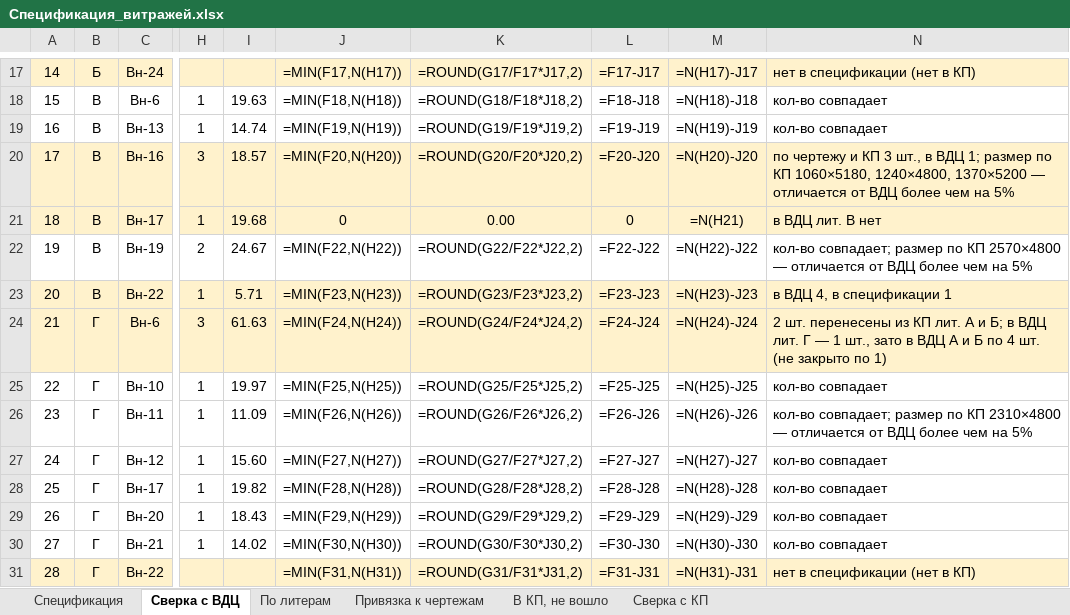
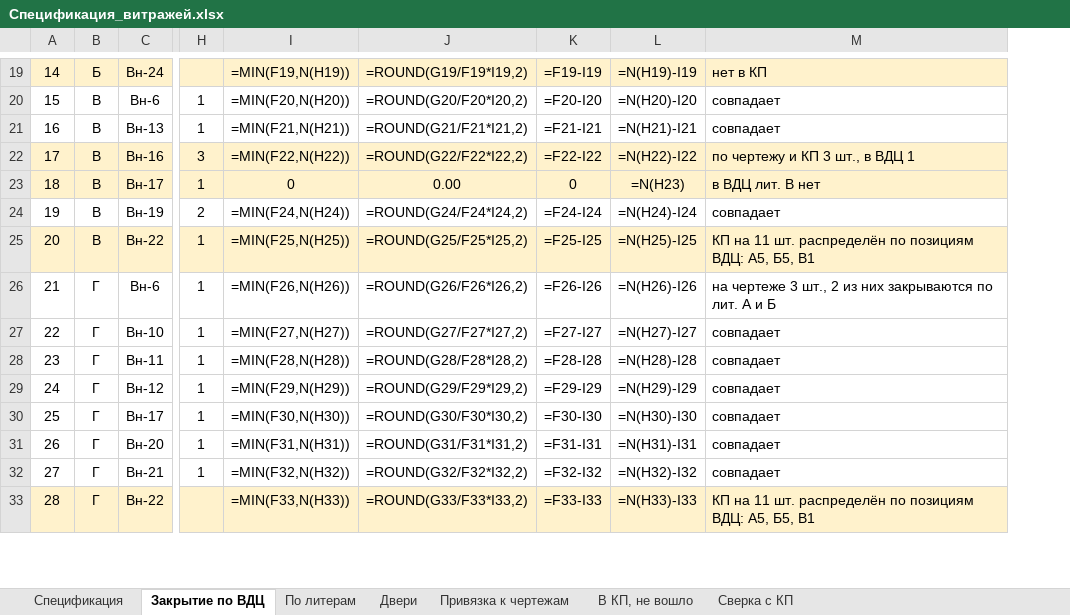
Before and after one commit to RedIndeez/trash, an Excel workbook: Спецификация_витражей.xlsx, sheet Закрытие по ВДЦ, drawn as a sheet; only a part is shown, gaps mark what is left out; values as stored, in another font and other column widths than the file's, no borders; formulas without a stored value are shown as written; removed rows and columns are numbered as before the commit, all else as after; the diff covers the shown part only; the diff names each change by its address in the sheet, - before the commit and + after, or states it on an @@ line.

```diff
--- a/Спецификация_витражей.xlsx (sheet Закрытие по ВДЦ)
+++ b/Спецификация_витражей.xlsx (sheet Закрытие по ВДЦ)
-sheet tab: Сверка с ВДЦ
+sheet tab: Закрытие по ВДЦ
+sheet tab: Двери
-column I, rows 18-30: 19.63 | 14.74 | 18.57 | 19.68 | 24.67 | 5.71 | 61.63 | 19.97 | 11.09 | 15.60 | 19.82 | 18.43 | 14.02
-column K, rows 17-31: =ROUND(G17/F17*J17,2) | =ROUND(G18/F18*J18,2) | =ROUND(G19/F19*J19,2) | =ROUND(G20/F20*J20,2) | 0.00 | =ROUND(G22/F22*J22,2) | =ROUND(G23/F23*J23,2) | =ROUND(G24/F24*J24,2) | =ROUND(G25/F25*J25,2) | =ROUND(G26/F26*J26,2) | =ROUND(G27/F27*J27,2) | =ROUND(G28/F28*J28,2) | =ROUND(G29/F29*J29,2) | =ROUND(G30/F30*J30,2) | =ROUND(G31/F31*J31,2)
-column L, rows 17-31: =F17-J17 | =F18-J18 | =F19-J19 | =F20-J20 | 0 | =F22-J22 | =F23-J23 | =F24-J24 | =F25-J25 | =F26-J26 | =F27-J27 | =F28-J28 | =F29-J29 | =F30-J30 | =F31-J31
-column M, rows 17-31: =N(H17)-J17 | =N(H18)-J18 | =N(H19)-J19 | =N(H20)-J20 | =N(H21) | =N(H22)-J22 | =N(H23)-J23 | =N(H24)-J24 | =N(H25)-J25 | =N(H26)-J26 | =N(H27)-J27 | =N(H28)-J28 | =N(H29)-J29 | =N(H30)-J30 | =N(H31)-J31
-column N, rows 17-31: нет в спецификации (нет в КП) | кол-во совпадает | кол-во совпадает | по чертежу и КП 3 шт., в ВДЦ 1; размер по КП 1060×5180, 1240×4800, 1370×5200 — отличается от ВДЦ более чем на 5% | в ВДЦ лит. В нет | кол-во совпадает; размер по КП 2570×4800 — отличается от ВДЦ более чем на 5% | в ВДЦ 4, в спецификации 1 | 2 шт. перенесены из КП лит. А и Б; в ВДЦ лит. Г — 1 шт., зато в ВДЦ А и Б по 4 шт. (не закрыто по 1) | кол-во совпадает | кол-во совпадает; размер по КП 2310×4800 — отличается от ВДЦ более чем на 5% | кол-во совпадает | кол-во совпадает | кол-во совпадает | кол-во совпадает | нет в спецификации (нет в КП)
+column J, rows 19-33: =ROUND(G19/F19*I19,2) | =ROUND(G20/F20*I20,2) | =ROUND(G21/F21*I21,2) | =ROUND(G22/F22*I22,2) | 0.00 | =ROUND(G24/F24*I24,2) | =ROUND(G25/F25*I25,2) | =ROUND(G26/F26*I26,2) | =ROUND(G27/F27*I27,2) | =ROUND(G28/F28*I28,2) | =ROUND(G29/F29*I29,2) | =ROUND(G30/F30*I30,2) | =ROUND(G31/F31*I31,2) | =ROUND(G32/F32*I32,2) | =ROUND(G33/F33*I33,2)
+column K, rows 19-33: =F19-I19 | =F20-I20 | =F21-I21 | =F22-I22 | 0 | =F24-I24 | =F25-I25 | =F26-I26 | =F27-I27 | =F28-I28 | =F29-I29 | =F30-I30 | =F31-I31 | =F32-I32 | =F33-I33
+column L, rows 19-33: =N(H19)-I19 | =N(H20)-I20 | =N(H21)-I21 | =N(H22)-I22 | =N(H23) | =N(H24)-I24 | =N(H25)-I25 | =N(H26)-I26 | =N(H27)-I27 | =N(H28)-I28 | =N(H29)-I29 | =N(H30)-I30 | =N(H31)-I31 | =N(H32)-I32 | =N(H33)-I33
+column M, rows 19-33: нет в КП | совпадает | совпадает | по чертежу и КП 3 шт., в ВДЦ 1 | в ВДЦ лит. В нет | совпадает | КП на 11 шт. распределён по позициям ВДЦ: А5, Б5, В1 | на чертеже 3 шт., 2 из них закрываются по лит. А и Б | совпадает | совпадает | совпадает | совпадает | совпадает | совпадает | КП на 11 шт. распределён по позициям ВДЦ: А5, Б5, В1
@@ column A renumbered between rows 1 and 45 @@
-I19: =MIN(F17,N(H17))
+I19: =MIN(F19,N(H19))
-I20: =MIN(F18,N(H18))
+I20: =MIN(F20,N(H20))
-I21: =MIN(F19,N(H19))
+I21: =MIN(F21,N(H21))
-I22: =MIN(F20,N(H20))
+I22: =MIN(F22,N(H22))
-I24: =MIN(F22,N(H22))
+I24: =MIN(F24,N(H24))
-I25: =MIN(F23,N(H23))
+I25: =MIN(F25,N(H25))
-A26:H26 fill: #FFF2CC
+A26:H26 fill: none
-H26: 3
+H26: 1
-I26: =MIN(F24,N(H24))
+I26: =MIN(F26,N(H26))
-I26 fill: #FFF2CC
+I26 fill: none
-I27: =MIN(F25,N(H25))
+I27: =MIN(F27,N(H27))
-I28: =MIN(F26,N(H26))
+I28: =MIN(F28,N(H28))
-I29: =MIN(F27,N(H27))
+I29: =MIN(F29,N(H29))
-I30: =MIN(F28,N(H28))
+I30: =MIN(F30,N(H30))
-I31: =MIN(F29,N(H29))
+I31: =MIN(F31,N(H31))
-I32: =MIN(F30,N(H30))
+I32: =MIN(F32,N(H32))
-I33: =MIN(F31,N(H31))
+I33: =MIN(F33,N(H33))
```
Also changed, not shown: 31 added rows, 1 removed row, 28 edited cells, cell formats and merged cells elsewhere in this sheet, sheet Сверка с КП, sheet По литерам, sheet Спецификация, sheet Привязка к чертежам, 1 other file.
